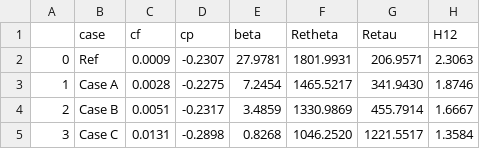
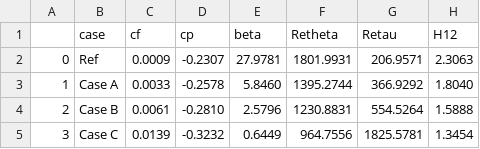
Before and after one commit to KTH-FlowAI/Separation-Control-Applied-To-The-Turbulent-Flow-Around-A-NACA4412-Wing-Section, a CSV file: Quantities_SS.csv, drawn as a sheet.

```diff
--- a/Quantities_SS.csv
+++ b/Quantities_SS.csv
@@ -2,4 +2,4 @@
 0,Ref,0.0009,-0.2307,27.9781,1801.9931,206.9571,2.3063
-1,Case A,0.0028,-0.2275,7.2454,1465.5217,341.9430,1.8746
-2,Case B,0.0051,-0.2317,3.4859,1330.9869,455.7914,1.6667
-3,Case C,0.0131,-0.2898,0.8268,1046.2520,1221.5517,1.3584
+1,Case A,0.0033,-0.2578,5.8460,1395.2744,366.9292,1.8040
+2,Case B,0.0061,-0.2810,2.5796,1230.8831,554.5264,1.5888
+3,Case C,0.0139,-0.3232,0.6449,964.7556,1825.5781,1.3454
```
Also changed, not shown: CLCD.csv, Quantities_PS.csv, 18 other files.
